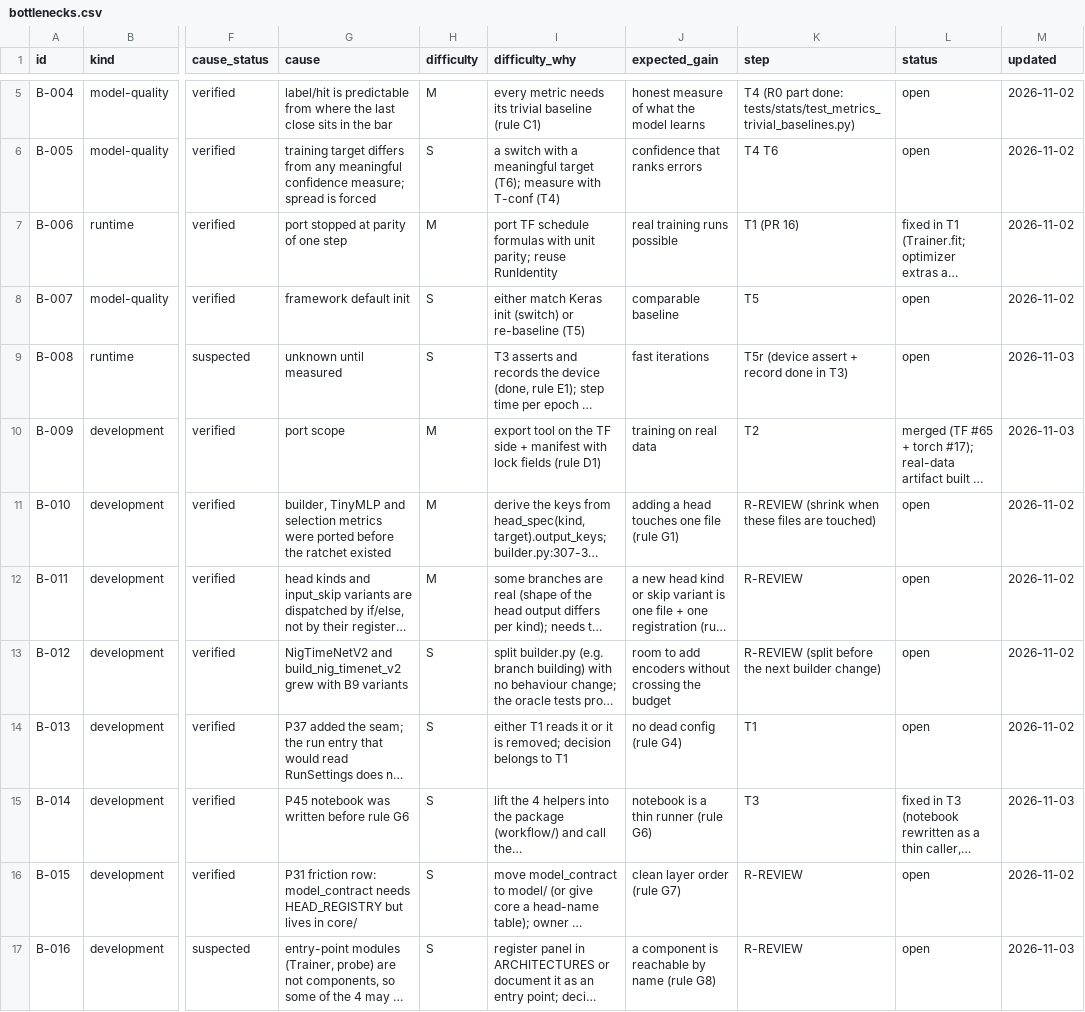
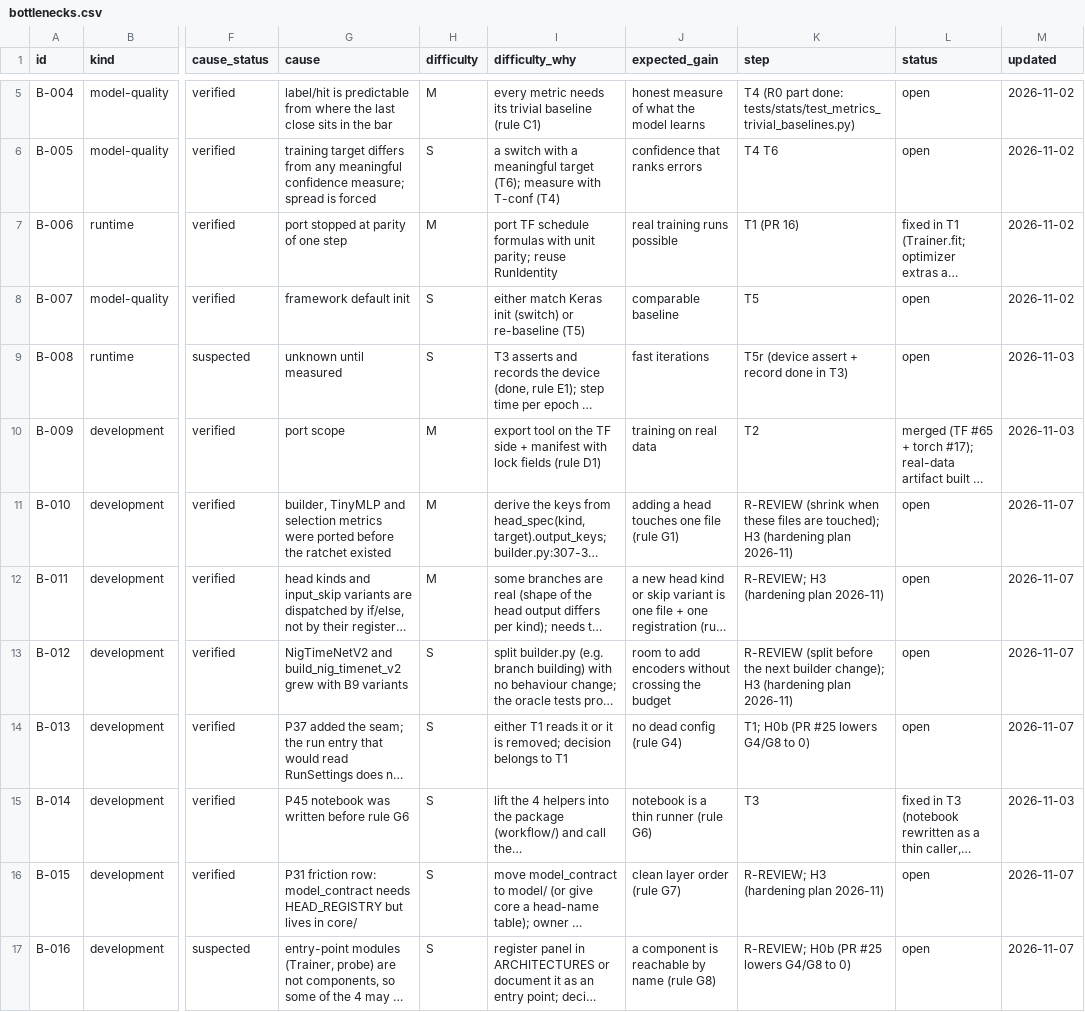
Before and after one commit to yuosef772424/nig-timenet-torch, a CSV file: docs/bottlenecks.csv, drawn as a sheet; only a part is shown, gaps mark what is left out; long unchanged cells end in …; the diff covers the shown part only; the diff names each change by its address in the sheet, - before the commit and + after, or states it on an @@ line.

```diff
--- a/docs/bottlenecks.csv
+++ b/docs/bottlenecks.csv
-K11 (step): …files are touched)
+K11 (step): …files are touched); H3 (hardening plan 2026-11)
-M11:M14 (updated): 2026-11-02
+M11:M14 (updated): 2026-11-07
-K12 (step): R-REVIEW
+K12 (step): R-REVIEW; H3 (hardening plan 2026-11)
-K13 (step): …next builder change)
+K13 (step): …next builder change); H3 (hardening plan 2026-11)
-K14 (step): T1
+K14 (step): T1; H0b (PR #25 lowers G4/G8 to 0)
-K16 (step): R-REVIEW
+K16 (step): R-REVIEW; H3 (hardening plan 2026-11)
-M16 (updated): 2026-11-02
+M16 (updated): 2026-11-07
-K17 (step): R-REVIEW
+K17 (step): R-REVIEW; H0b (PR #25 lowers G4/G8 to 0)
-M17 (updated): 2026-11-03
+M17 (updated): 2026-11-07
```
Also changed, not shown: 9 added rows and 8 edited cells elsewhere in this file, 3 other files.
